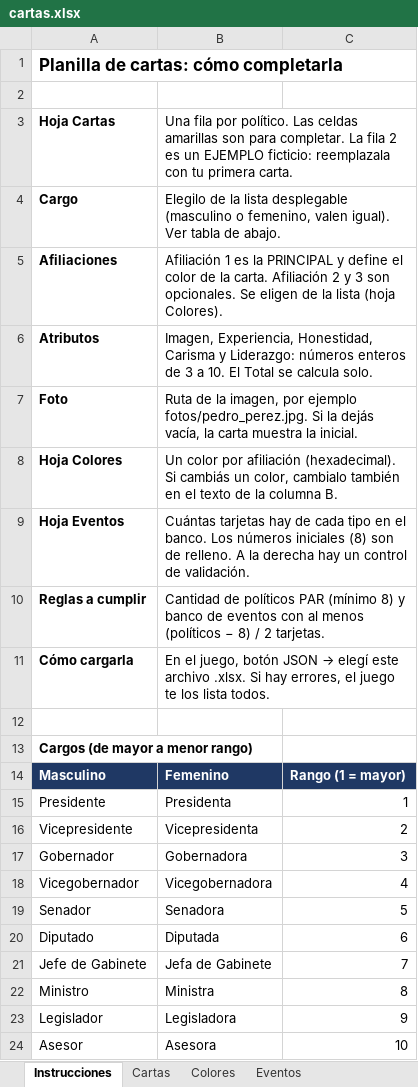
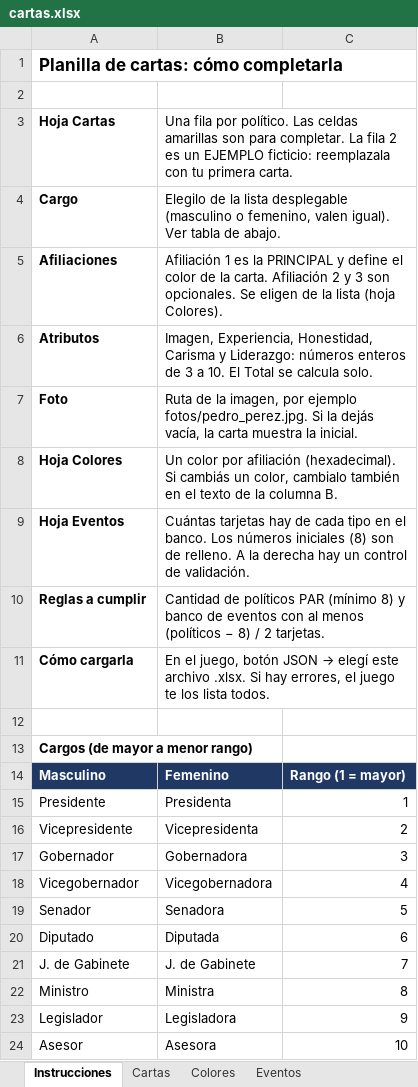
Before and after one commit to ikreynes/politica-argentina, an Excel workbook: cartas.xlsx, sheet Instrucciones, drawn as a sheet; values as stored, in another font and other column widths than the file's, no borders; the diff names each change by its address in the sheet, - before the commit and + after, or states it on an @@ line.

```diff
--- a/cartas.xlsx (sheet Instrucciones)
+++ b/cartas.xlsx (sheet Instrucciones)
-A21: Jefe de Gabinete
+A21: J. de Gabinete
-B21: Jefa de Gabinete
+B21: J. de Gabinete
```
Also changed, not shown: sheet Cartas, 1 other file.
